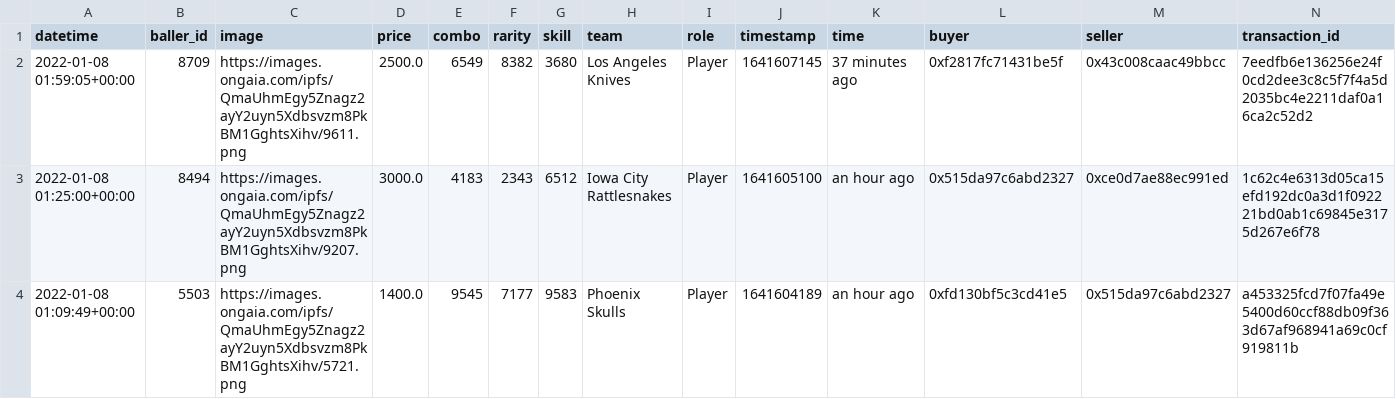
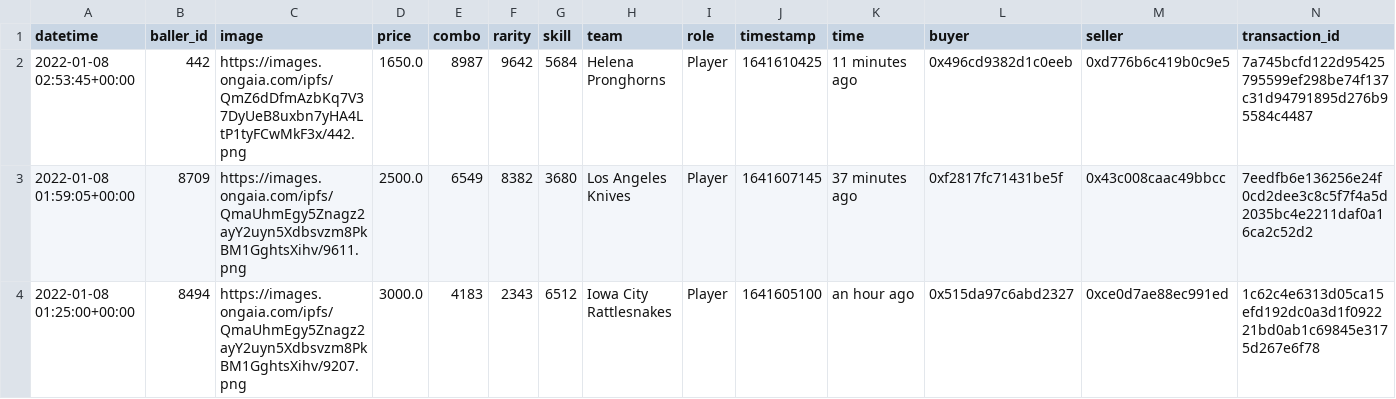
Before and after one commit to sburman/crypto-trait-viewer, a CSV file: ballerz/ballerz_sales_history.csv, drawn as a sheet; only a part is shown; the shorter side is filled out with more unchanged rows.

Commit message:
Update history

```diff
--- a/ballerz/ballerz_sales_history.csv
+++ b/ballerz/ballerz_sales_history.csv
@@ -1,2 +1,3 @@
 datetime,baller_id,image,price,combo,rarity,skill,team,role,timestamp,time,buyer,seller,transaction_id
+2022-01-08 02:53:45+00:00,442,https://images.ongaia.com/ipfs/QmZ6dDfmAzbKq7V37DyUeB8uxbn7yHA4LtP1tyFCwMkF3x/442.png,1650.0,8987,9642,5684,Helena Pronghorns,Player,1641610425,11 minutes ago,0x496cd9382d1c0eeb,0xd776b6c419b0c9e5,7a745bcfd122d95425795599ef298be74f137c31d94791895d276b95584c4487
 2022-01-08 01:59:05+00:00,8709,https://images.ongaia.com/ipfs/QmaUhmEgy5Znagz2ayY2uyn5Xdbsvzm8PkBM1GghtsXihv/9611.png,2500.0,6549,8382,3680,Los Angeles Knives,Player,1641607145,37 minutes ago,0xf2817fc71431be5f,0x43c008caac49bbcc,7eedfb6e136256e24f0cd2dee3c8c5f7f4a5d2035bc4e2211daf0a16ca2c52d2
```
